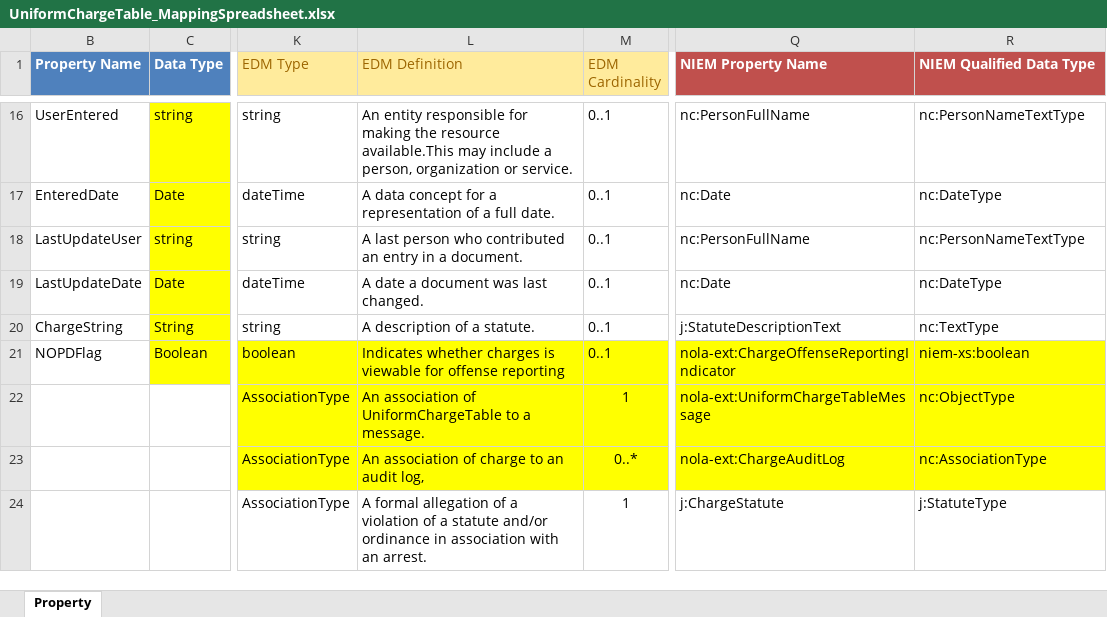
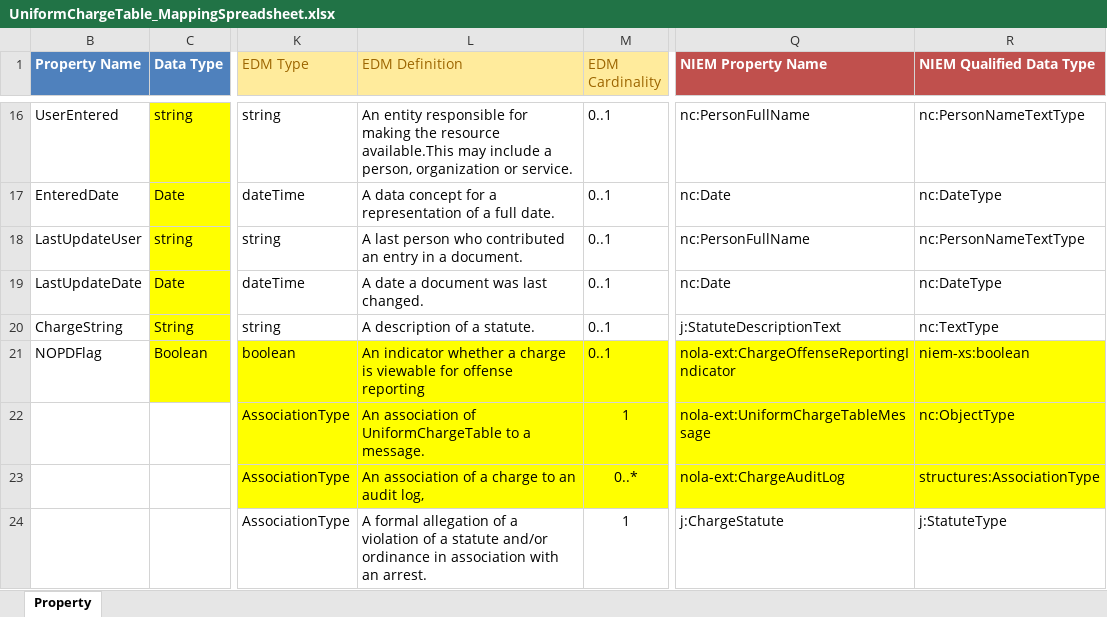
Before and after one commit to CityOfNewOrleans/JTMP-Data-Exchange-Specs, an Excel workbook: schemas/UniformChargeTable_iepd/artifacts/UniformChargeTable_MappingSpreadsheet.xlsx, sheet Property, drawn as a sheet; only a part is shown, gaps mark what is left out; values as stored, in another font and other column widths than the file's, no borders; table styles not drawn; the diff names each change by its address in the sheet, - before the commit and + after, or states it on an @@ line.

Commit message:
Added ChargeTableUpdate schemas

```diff
--- a/schemas/UniformChargeTable_iepd/artifacts/UniformChargeTable_MappingSpreadsheet.xlsx (sheet Property)
+++ b/schemas/UniformChargeTable_iepd/artifacts/UniformChargeTable_MappingSpreadsheet.xlsx (sheet Property)
-L21 (EDM Definition): Indicates whether charges is viewable…
+L21 (EDM Definition): An indicator whether a charge is viewable…
-L23 (EDM Definition): An association of charge to an audit log,
+L23 (EDM Definition): An association of a charge to an audit log,
-R23 (NIEM Qualified Data Type): nc:AssociationType
+R23 (NIEM Qualified Data Type): structures:AssociationType
```
Also changed, not shown: 18 other files.
